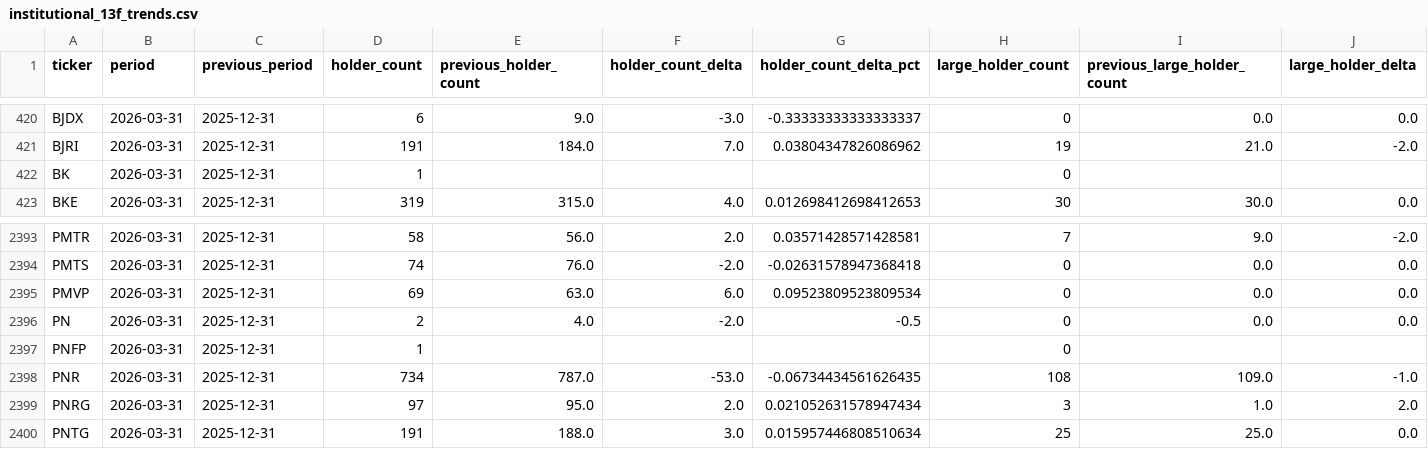
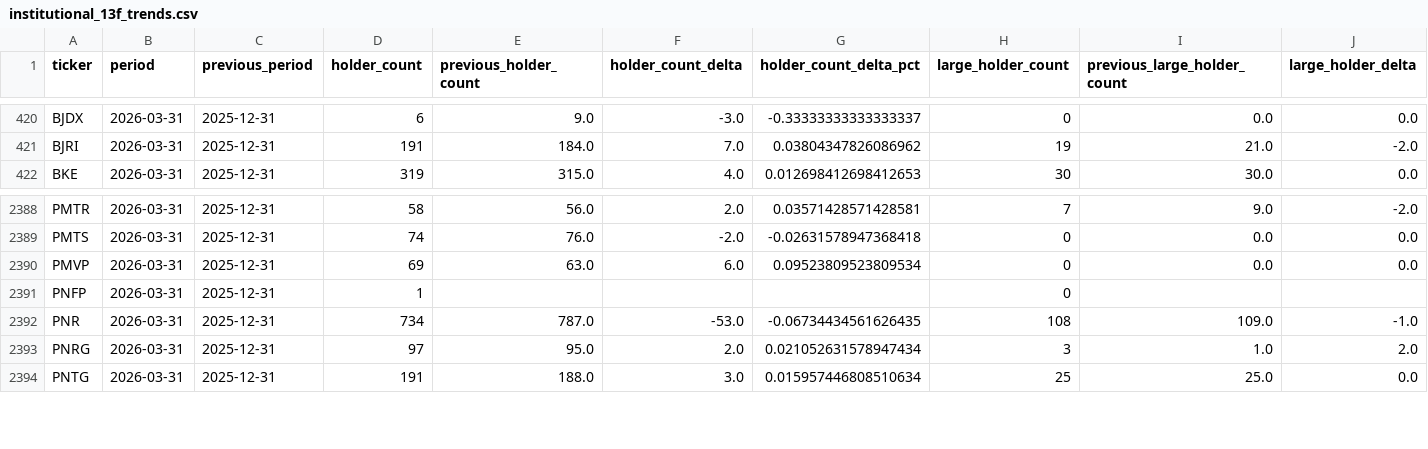
Before and after one commit to Druckkette/boerse-dashboard, a CSV file: output/institutional_13f_trends.csv, drawn as a sheet; only a part is shown, gaps mark what is left out; rows hold the shown columns only; the diff covers the shown part only; the diff names each change by its address in the sheet, - before the commit and + after, or states it on an @@ line.

```diff
--- a/output/institutional_13f_trends.csv
+++ b/output/institutional_13f_trends.csv
-row 422: BK | 2026-03-31 | 2025-12-31 | 1 |  |  |  | 0
-row 2396: PN | 2026-03-31 | 2025-12-31 | 2 | 4.0 | -2.0 | -0.5 | 0 | 0.0 | 0.0
```
Also changed, not shown: 5 removed rows elsewhere in this file, output/sec13f_cusip_ticker_map.csv, 2 other files.
